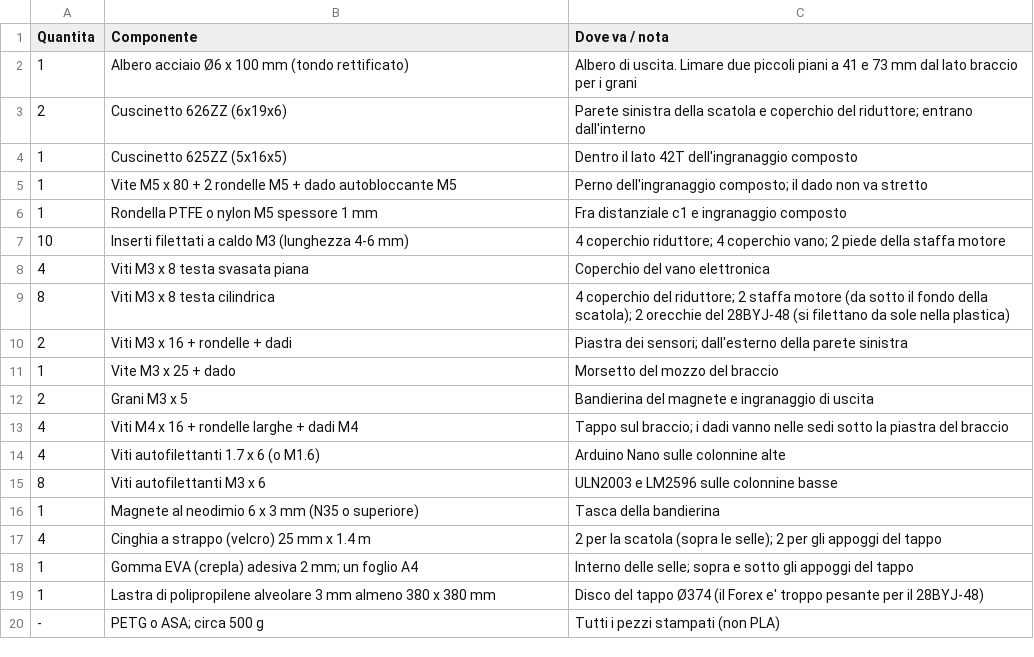
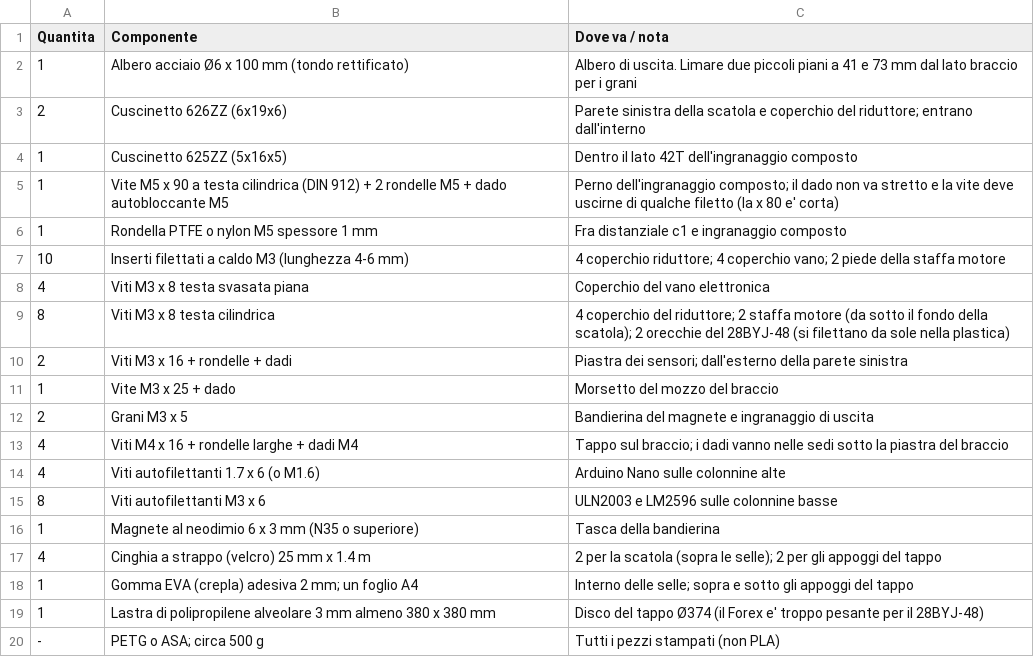
Before and after one commit to Johannes1979I/gp1-flipcap, a CSV file: docs/BOM_meccanica.csv, drawn as a sheet.

```diff
--- a/docs/BOM_meccanica.csv
+++ b/docs/BOM_meccanica.csv
@@ -4,3 +4,3 @@ Quantita,Componente,Dove va / nota
 1,Cuscinetto 625ZZ (5x16x5),Dentro il lato 42T dell'ingranaggio composto
-1,Vite M5 x 80 + 2 rondelle M5 + dado autobloccante M5,Perno dell'ingranaggio composto; il dado non va stretto
+1,Vite M5 x 90 a testa cilindrica (DIN 912) + 2 rondelle M5 + dado autobloccante M5,Perno dell'ingranaggio composto; il dado non va stretto e la vite deve uscirne di qualche filetto (la x 80 e' corta)
 1,Rondella PTFE o nylon M5 spessore 1 mm,Fra distanziale c1 e ingranaggio composto
```
Also changed, not shown: 17 other files.
